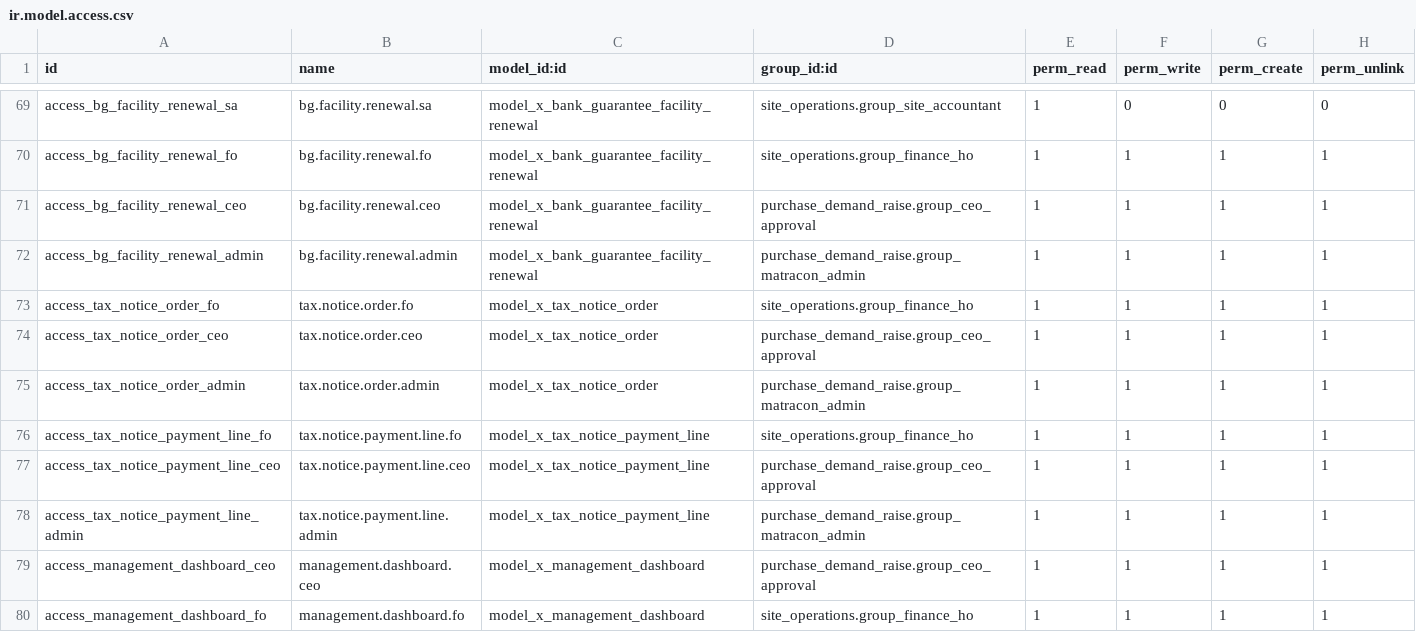
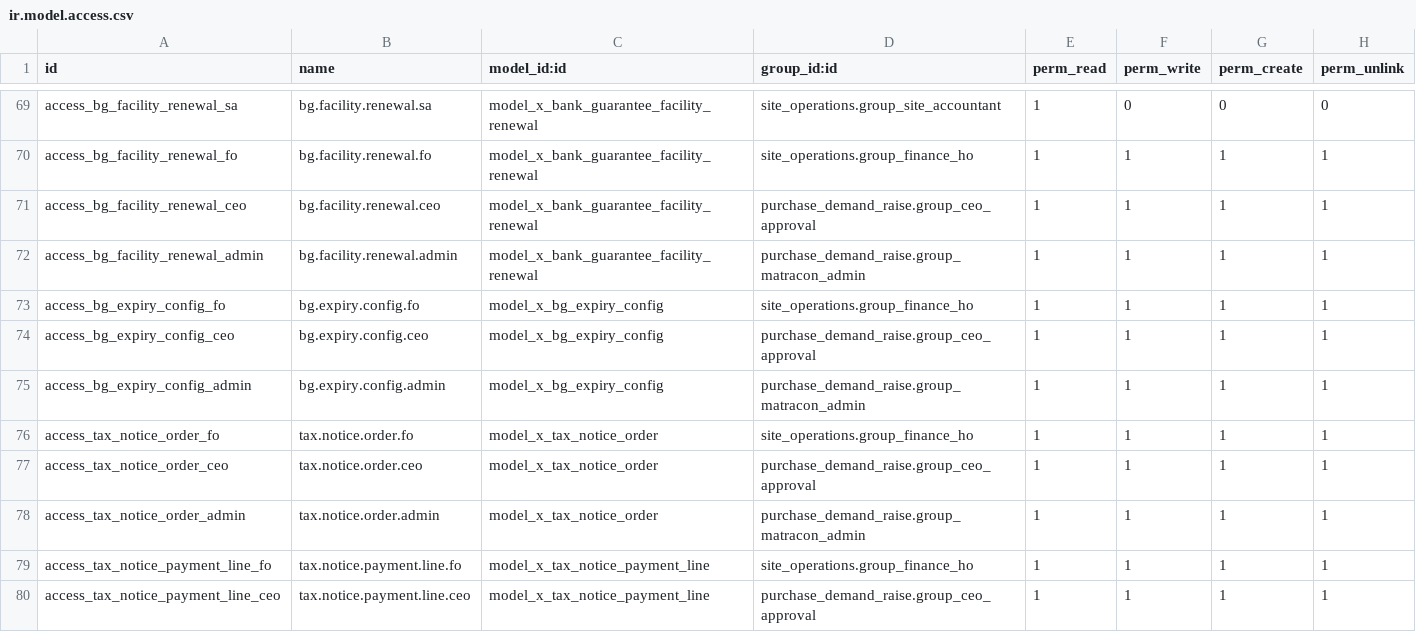
Before and after one commit to bilalfcca/matracon_odoo_erp, a CSV file: site_operations/security/ir.model.access.csv, drawn as a sheet; only a part is shown, gaps mark what is left out; the shorter side is filled out with more unchanged rows.

```diff
--- a/site_operations/security/ir.model.access.csv
+++ b/site_operations/security/ir.model.access.csv
@@ -72,2 +72,5 @@ access_bg_facility_renewal_ceo,bg.facility.renewal.ceo,model_x_bank_guarantee_fa
 access_bg_facility_renewal_admin,bg.facility.renewal.admin,model_x_bank_guarantee_facility_renewal,purchase_demand_raise.group_matracon_admin,1,1,1,1
+access_bg_expiry_config_fo,bg.expiry.config.fo,model_x_bg_expiry_config,site_operations.group_finance_ho,1,1,1,1
+access_bg_expiry_config_ceo,bg.expiry.config.ceo,model_x_bg_expiry_config,purchase_demand_raise.group_ceo_approval,1,1,1,1
+access_bg_expiry_config_admin,bg.expiry.config.admin,model_x_bg_expiry_config,purchase_demand_raise.group_matracon_admin,1,1,1,1
 access_tax_notice_order_fo,tax.notice.order.fo,model_x_tax_notice_order,site_operations.group_finance_ho,1,1,1,1
```
Also changed, not shown: 5 other files.
